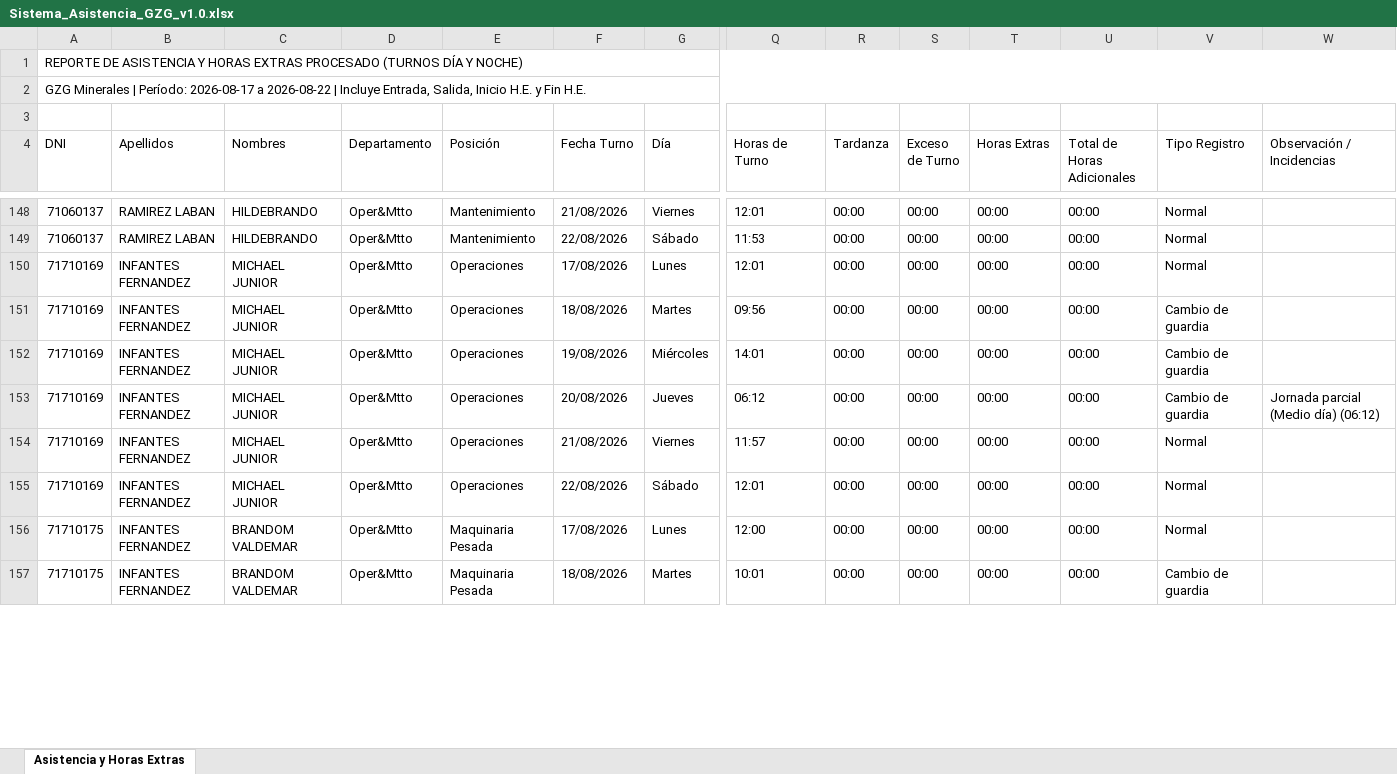
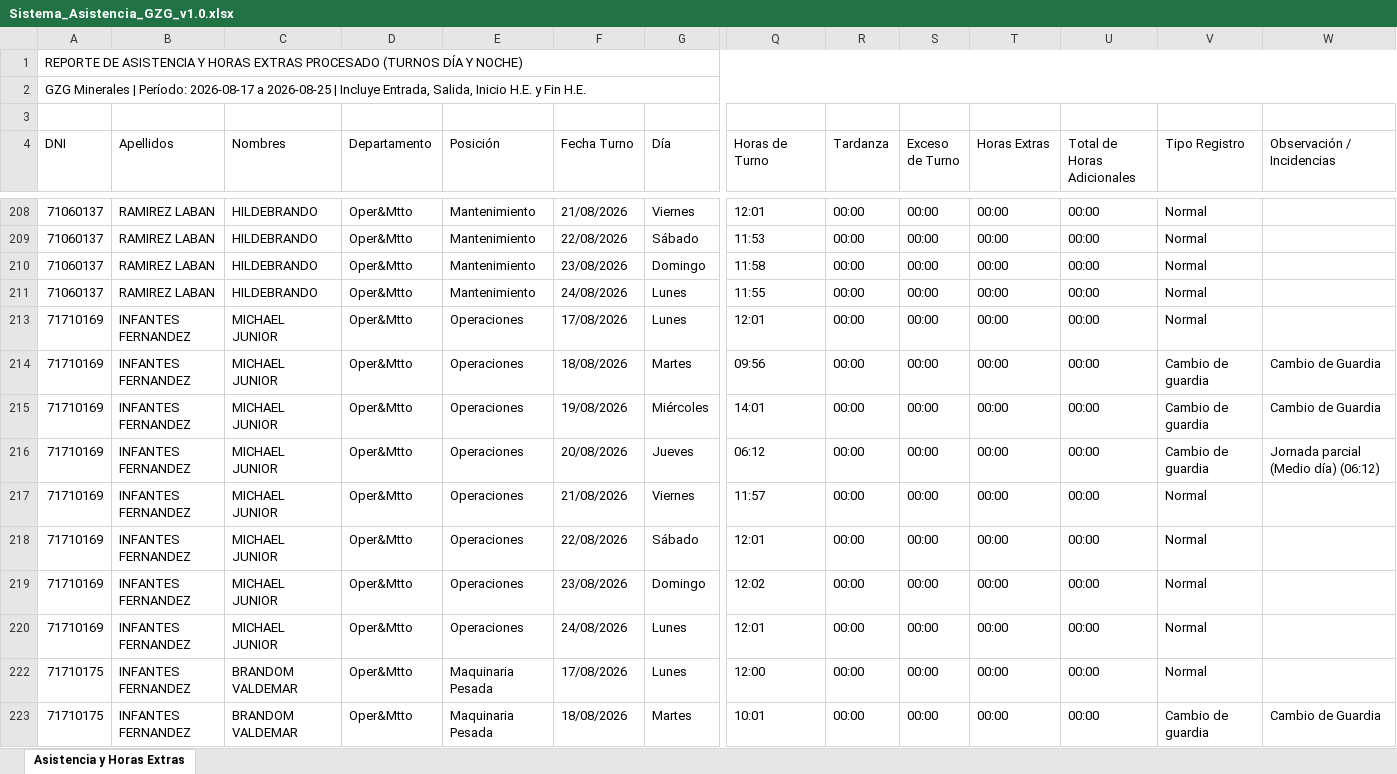
Before and after one commit to gzg2026-hub/Sistema_Asistencia_GZG, an Excel workbook: Sistema_Asistencia_GZG_v1.0.xlsx, sheet Asistencia y Horas Extras, drawn as a sheet; only a part is shown, gaps mark what is left out; values as stored, in another font and other column widths than the file's, no cell formats; addresses are those after the commit; rows hold the shown columns only; the diff covers the shown part only; the diff names each change by its address in the sheet, - before the commit and + after, or states it on an @@ line.

```diff
--- a/Sistema_Asistencia_GZG_v1.0.xlsx (sheet Asistencia y Horas Extras)
+++ b/Sistema_Asistencia_GZG_v1.0.xlsx (sheet Asistencia y Horas Extras)
-A2 (DNI): …2026-08-17 a 2026-08-22 | Incluye…
+A2 (DNI): …2026-08-17 a 2026-08-25 | Incluye…
+row 210: 71060137 | RAMIREZ LABAN | HILDEBRANDO | Oper&Mtto | Mantenimiento | 23/08/2026 | Domingo | 11:58 | 00:00 | 00:00 | 00:00 | 00:00 | Normal
+row 211: 71060137 | RAMIREZ LABAN | HILDEBRANDO | Oper&Mtto | Mantenimiento | 24/08/2026 | Lunes | 11:55 | 00:00 | 00:00 | 00:00 | 00:00 | Normal
-W214:W215 (Observación / Incidencias): (empty)
+W214:W215 (Observación / Incidencias): Cambio de Guardia
+row 219: 71710169 | INFANTES FERNANDEZ | MICHAEL JUNIOR | Oper&Mtto | Operaciones | 23/08/2026 | Domingo | 12:02 | 00:00 | 00:00 | 00:00 | 00:00 | Normal
+row 220: 71710169 | INFANTES FERNANDEZ | MICHAEL JUNIOR | Oper&Mtto | Operaciones | 24/08/2026 | Lunes | 12:01 | 00:00 | 00:00 | 00:00 | 00:00 | Normal
-W223 (Observación / Incidencias): (empty)
+W223 (Observación / Incidencias): Cambio de Guardia
```
Also changed, not shown: 70 added rows, 3 removed rows and 197 edited cells elsewhere in this sheet, cell formats, hidden cells, Padron_Trabajadores_GZG.xlsx, 6 other files.
